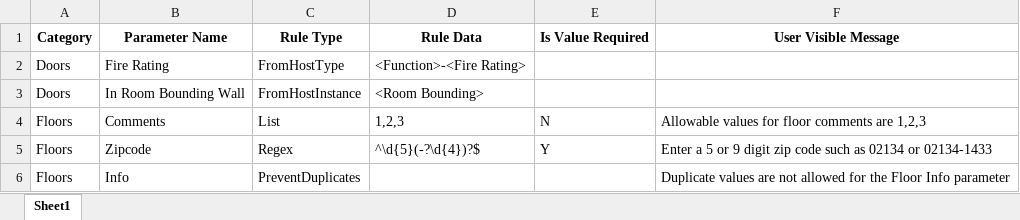
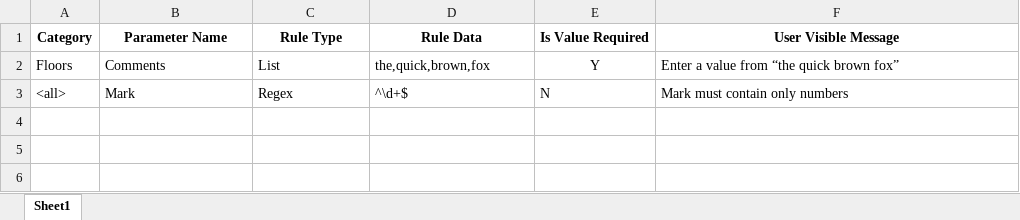
Before and after one commit to InnovationDesignConsortium/revit_standards_addin, an Excel workbook: DataValidationRules.xlsx, sheet Sheet1, drawn as a sheet; values as stored, in another font and other column widths than the file's, no borders; removed rows and columns are numbered as before the commit, all else as after; the diff names each change by its address in the sheet, - before the commit and + after, or states it on an @@ line.

Commit message:
Show UI when List and Regex rules fail

```diff
--- a/DataValidationRules.xlsx (sheet Sheet1)
+++ b/DataValidationRules.xlsx (sheet Sheet1)
-row 2: Doors | Fire Rating | FromHostType | <Function>-<Fire Rating>
-row 3: Doors | In Room Bounding Wall | FromHostInstance | <Room Bounding>
-D2 (Rule Data): 1,2,3
+D2 (Rule Data): the,quick,brown,fox
-E2 (Is Value Required): N
+E2 (Is Value Required): Y
-E2 alignment: left
+E2 alignment: center
-F2 (User Visible Message): Allowable values for floor comments are 1,2,3
+F2 (User Visible Message): Enter a value from “the quick brown fox”
-row 5: Floors | Zipcode | Regex | ^\d{5}(-?\d{4})?$ | Y | Enter a 5 or 9 digit zip code such as 02134 or 02134-1433
-row 6: Floors | Info | PreventDuplicates |  |  | Duplicate values are not allowed for the Floor Info parameter
+row 3: <all> | Mark | Regex | ^\d+$ | N | Mark must contain only numbers
```
Also changed, not shown: 10 other files.
